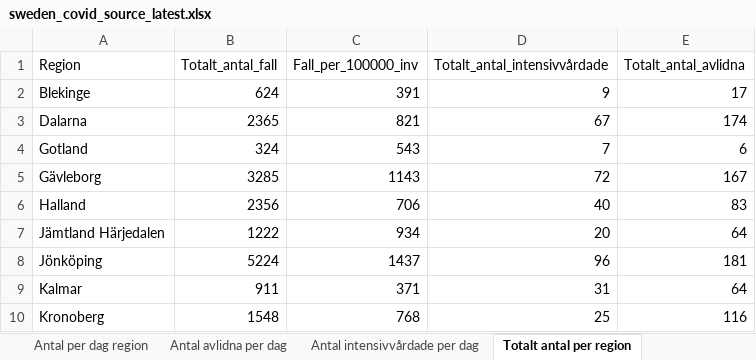
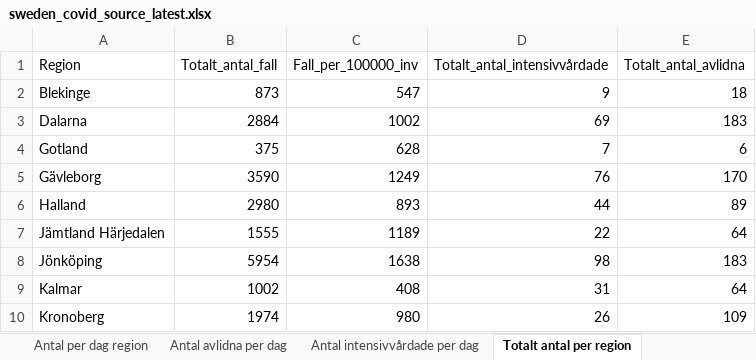
Before and after one commit to TheEconomist/covid-19-excess-deaths-tracker, an Excel workbook: source-data/sweden/sweden_covid_source_latest.xlsx, sheet Totalt antal per region, drawn as a sheet; only a part is shown; values as stored, in another font and other column widths than the file's, no borders; the diff covers the shown part only; the diff names each change by its address in the sheet, - before the commit and + after, or states it on an @@ line.

```diff
--- a/source-data/sweden/sweden_covid_source_latest.xlsx (sheet Totalt antal per region)
+++ b/source-data/sweden/sweden_covid_source_latest.xlsx (sheet Totalt antal per region)
-B2 (Totalt_antal_fall): 624
+B2 (Totalt_antal_fall): 873
-C2 (Fall_per_100000_inv): 391
+C2 (Fall_per_100000_inv): 547
-E2 (Totalt_antal_avlidna): 17
+E2 (Totalt_antal_avlidna): 18
-B3 (Totalt_antal_fall): 2365
+B3 (Totalt_antal_fall): 2884
-C3 (Fall_per_100000_inv): 821
+C3 (Fall_per_100000_inv): 1002
-D3 (Totalt_antal_intensivvårdade): 67
+D3 (Totalt_antal_intensivvårdade): 69
-E3 (Totalt_antal_avlidna): 174
+E3 (Totalt_antal_avlidna): 183
-B4 (Totalt_antal_fall): 324
+B4 (Totalt_antal_fall): 375
-C4 (Fall_per_100000_inv): 543
+C4 (Fall_per_100000_inv): 628
-B5 (Totalt_antal_fall): 3285
+B5 (Totalt_antal_fall): 3590
-C5 (Fall_per_100000_inv): 1143
+C5 (Fall_per_100000_inv): 1249
-D5 (Totalt_antal_intensivvårdade): 72
+D5 (Totalt_antal_intensivvårdade): 76
-E5 (Totalt_antal_avlidna): 167
+E5 (Totalt_antal_avlidna): 170
-B6 (Totalt_antal_fall): 2356
+B6 (Totalt_antal_fall): 2980
-C6 (Fall_per_100000_inv): 706
+C6 (Fall_per_100000_inv): 893
-D6 (Totalt_antal_intensivvårdade): 40
+D6 (Totalt_antal_intensivvårdade): 44
-E6 (Totalt_antal_avlidna): 83
+E6 (Totalt_antal_avlidna): 89
-B7 (Totalt_antal_fall): 1222
+B7 (Totalt_antal_fall): 1555
-C7 (Fall_per_100000_inv): 934
+C7 (Fall_per_100000_inv): 1189
-D7 (Totalt_antal_intensivvårdade): 20
+D7 (Totalt_antal_intensivvårdade): 22
-B8 (Totalt_antal_fall): 5224
+B8 (Totalt_antal_fall): 5954
-C8 (Fall_per_100000_inv): 1437
+C8 (Fall_per_100000_inv): 1638
-D8 (Totalt_antal_intensivvårdade): 96
+D8 (Totalt_antal_intensivvårdade): 98
-E8 (Totalt_antal_avlidna): 181
+E8 (Totalt_antal_avlidna): 183
-B9 (Totalt_antal_fall): 911
+B9 (Totalt_antal_fall): 1002
-C9 (Fall_per_100000_inv): 371
+C9 (Fall_per_100000_inv): 408
-B10 (Totalt_antal_fall): 1548
+B10 (Totalt_antal_fall): 1974
-C10 (Fall_per_100000_inv): 768
+C10 (Fall_per_100000_inv): 980
-D10 (Totalt_antal_intensivvårdade): 25
+D10 (Totalt_antal_intensivvårdade): 26
-E10 (Totalt_antal_avlidna): 116
+E10 (Totalt_antal_avlidna): 109
```
Also changed, not shown: 40 edited cells elsewhere in this sheet, sheet Veckodata Kommun_stadsdel, sheet Veckodata Region, sheet Antal per dag region, sheet Antal avlidna per dag, sheet Antal intensivvårdade per dag, sheet Totalt antal per åldersgrupp, 1 more sheet, other sheet tabs, 18 other files.
